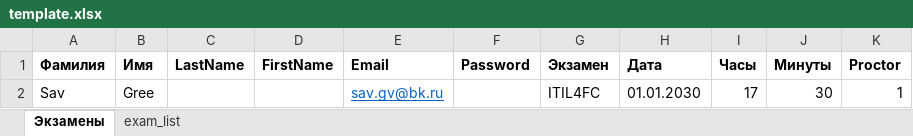
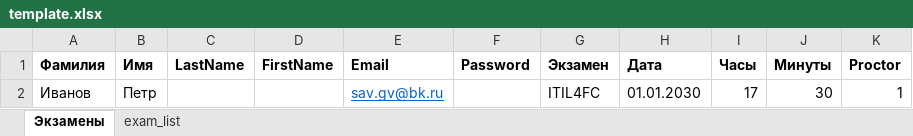
Before and after one commit to SGVp15/ite_proctor_exam_telegram_bot, an Excel workbook: data/output/template/template.xlsx, sheet Экзамены, drawn as a sheet; values as stored, in another font and other column widths than the file's, no borders; the diff names each change by its address in the sheet, - before the commit and + after, or states it on an @@ line.

```diff
--- a/data/output/template/template.xlsx (sheet Экзамены)
+++ b/data/output/template/template.xlsx (sheet Экзамены)
-A2 (Фамилия): Sav
+A2 (Фамилия): Иванов
-B2 (Имя): Gree
+B2 (Имя): Петр
```
Also changed, not shown: sheet exam_list, 2 other files.
